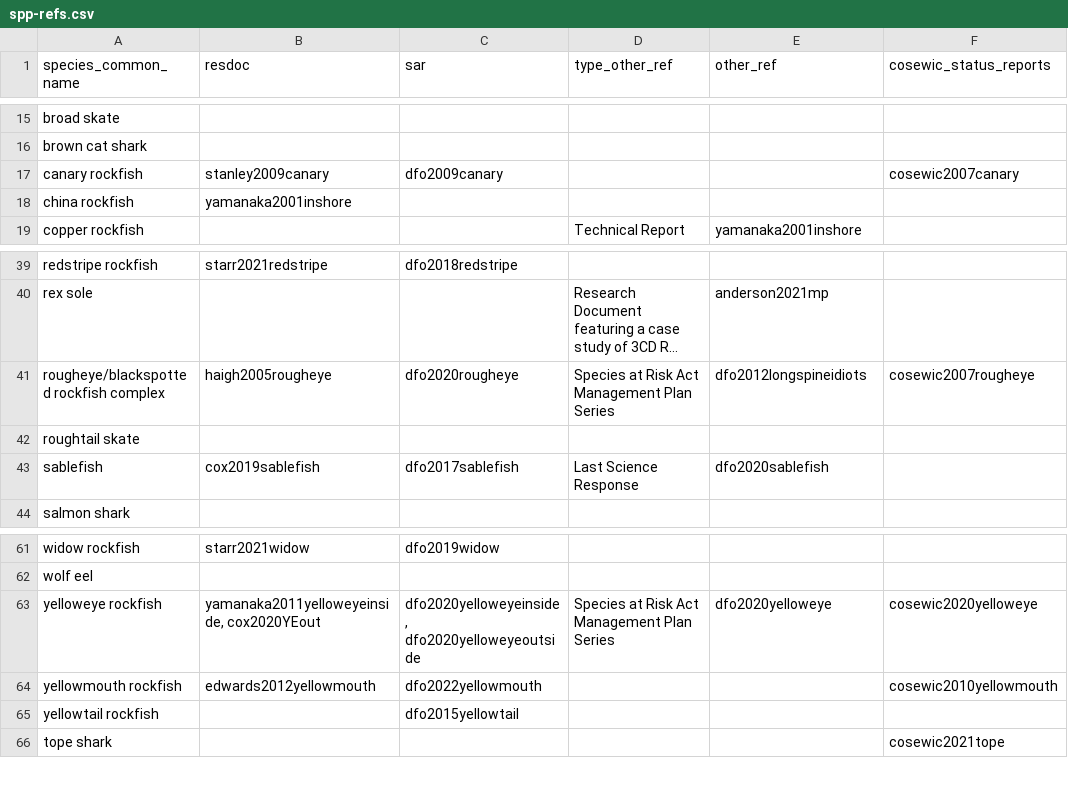
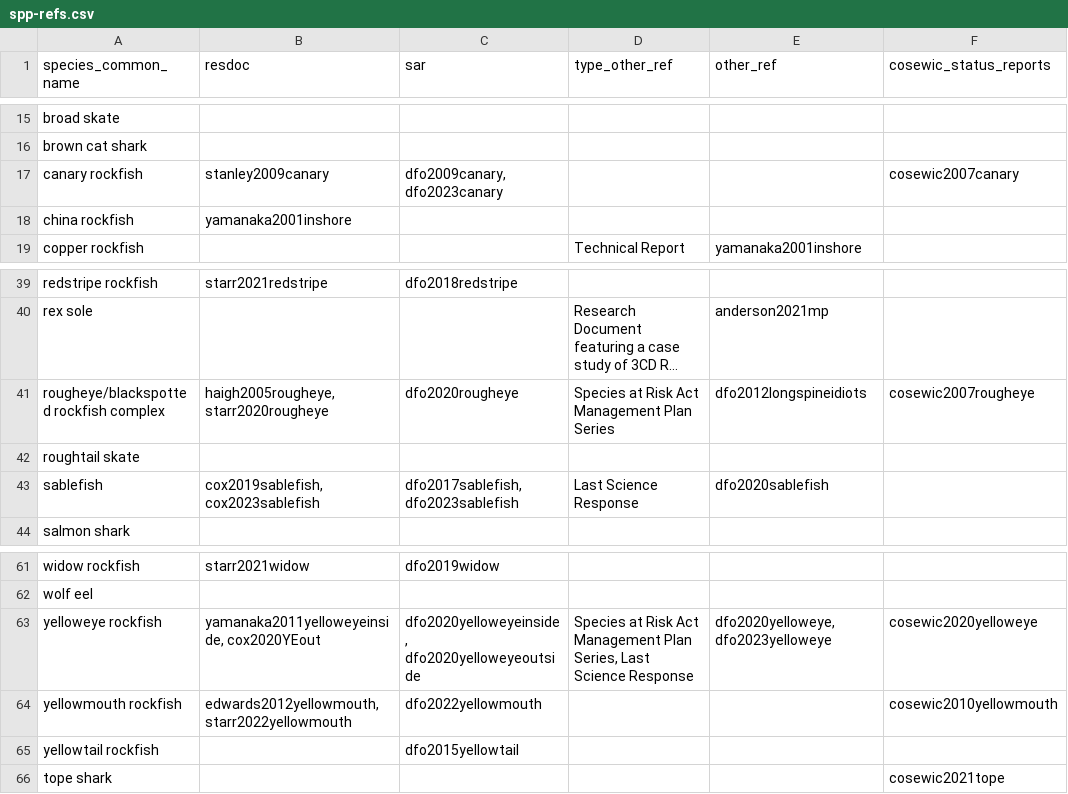
Before and after one commit to pbs-assess/gfsynopsis, a CSV file: report/spp-refs.csv, drawn as a sheet; only a part is shown, gaps mark what is left out; long unchanged cells end in …; the diff names each change by its address in the sheet, - before the commit and + after, or states it on an @@ line.

Commit message:
update references
- CSAS: Res Doc, SAR, Sci Resp
- COSEWIC: Status Reports, Management Plans, Recovery Strategies, Action Plans, Assessments
- No new COSEWIC refs

```diff
--- a/report/spp-refs.csv
+++ b/report/spp-refs.csv
-C17 (sar): dfo2009canary
+C17 (sar): dfo2009canary, dfo2023canary
-B41 (resdoc): haigh2005rougheye
+B41 (resdoc): haigh2005rougheye, starr2020rougheye
-B43 (resdoc): cox2019sablefish
+B43 (resdoc): cox2019sablefish, cox2023sablefish
-C43 (sar): dfo2017sablefish
+C43 (sar): dfo2017sablefish, dfo2023sablefish
-D63 (type_other_ref): …Management Plan Series
+D63 (type_other_ref): …Management Plan Series, Last Science Response
-E63 (other_ref): dfo2020yelloweye
+E63 (other_ref): dfo2020yelloweye, dfo2023yelloweye
-B64 (resdoc): edwards2012yellowmouth
+B64 (resdoc): edwards2012yellowmouth, starr2022yellowmouth
```
Also changed, not shown: 2 other files.
